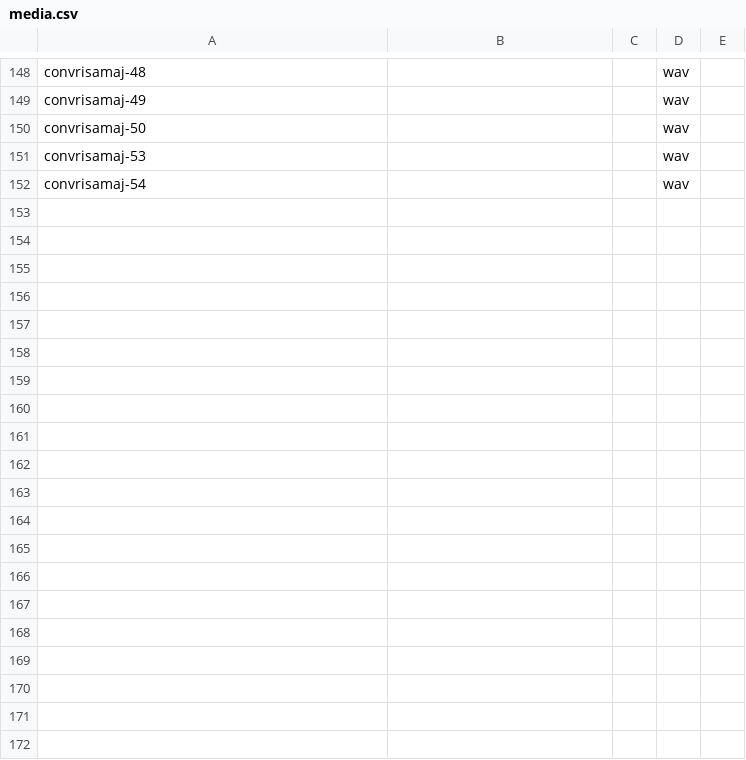
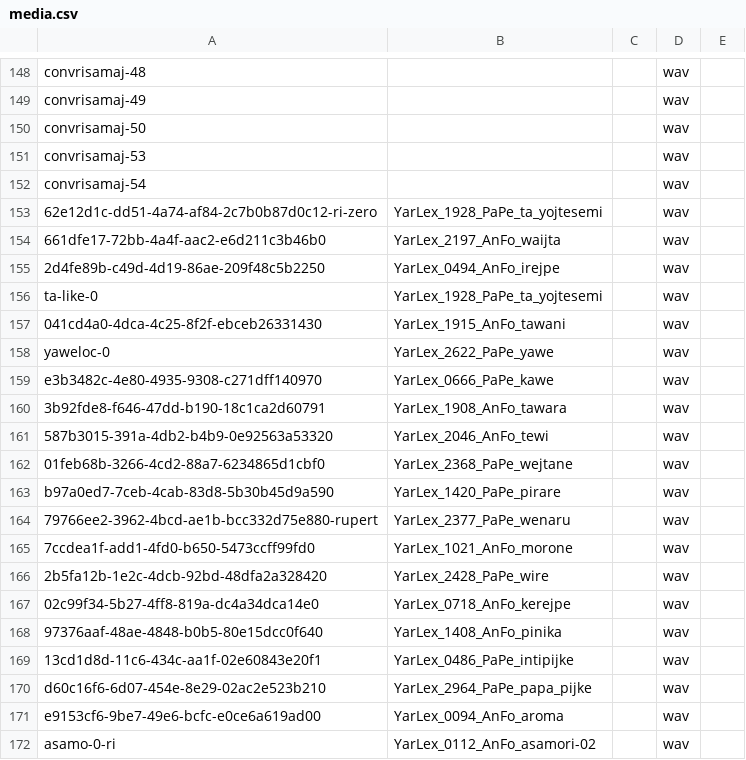
Before and after one commit to caribank/yawarana-corpus-cldf, a CSV file: cldf/media.csv, drawn as a sheet; only a part is shown, gaps mark what is left out; the diff covers the shown part only; the diff names each change by its address in the sheet, - before the commit and + after, or states it on an @@ line.

```diff
--- a/cldf/media.csv
+++ b/cldf/media.csv
+row 153: 62e12d1c-dd51-4a74-af84-2c7b0b87d0c12-ri-zero | YarLex_1928_PaPe_ta_yojtesemi |  | wav
+row 154: 661dfe17-72bb-4a4f-aac2-e6d211c3b46b0 | YarLex_2197_AnFo_waijta |  | wav
+row 155: 2d4fe89b-c49d-4d19-86ae-209f48c5b2250 | YarLex_0494_AnFo_irejpe |  | wav
+row 156: ta-like-0 | YarLex_1928_PaPe_ta_yojtesemi |  | wav
+row 157: 041cd4a0-4dca-4c25-8f2f-ebceb26331430 | YarLex_1915_AnFo_tawani |  | wav
+row 158: yaweloc-0 | YarLex_2622_PaPe_yawe |  | wav
+row 159: e3b3482c-4e80-4935-9308-c271dff140970 | YarLex_0666_PaPe_kawe |  | wav
+row 160: 3b92fde8-f646-47dd-b190-18c1ca2d60791 | YarLex_1908_AnFo_tawara |  | wav
+row 161: 587b3015-391a-4db2-b4b9-0e92563a53320 | YarLex_2046_AnFo_tewi |  | wav
+row 162: 01feb68b-3266-4cd2-88a7-6234865d1cbf0 | YarLex_2368_PaPe_wejtane |  | wav
+row 163: b97a0ed7-7ceb-4cab-83d8-5b30b45d9a590 | YarLex_1420_PaPe_pirare |  | wav
+row 164: 79766ee2-3962-4bcd-ae1b-bcc332d75e880-rupert | YarLex_2377_PaPe_wenaru |  | wav
+row 165: 7ccdea1f-add1-4fd0-b650-5473ccff99fd0 | YarLex_1021_AnFo_morone |  | wav
+row 166: 2b5fa12b-1e2c-4dcb-92bd-48dfa2a328420 | YarLex_2428_PaPe_wire |  | wav
+row 167: 02c99f34-5b27-4ff8-819a-dc4a34dca14e0 | YarLex_0718_AnFo_kerejpe |  | wav
+row 168: 97376aaf-48ae-4848-b0b5-80e15dcc0f640 | YarLex_1408_AnFo_pinika |  | wav
+row 169: 13cd1d8d-11c6-434c-aa1f-02e60843e20f1 | YarLex_0486_PaPe_intipijke |  | wav
+row 170: d60c16f6-6d07-454e-8e29-02ac2e523b210 | YarLex_2964_PaPe_papa_pijke |  | wav
+row 171: e9153cf6-9be7-49e6-bcfc-e0ce6a619ad00 | YarLex_0094_AnFo_aroma |  | wav
+row 172: asamo-0-ri | YarLex_0112_AnFo_asamori-02 |  | wav
```
Also changed, not shown: 34 added rows elsewhere in this file, cldf/examples.csv, cldf/forms.csv, 10 other files.
